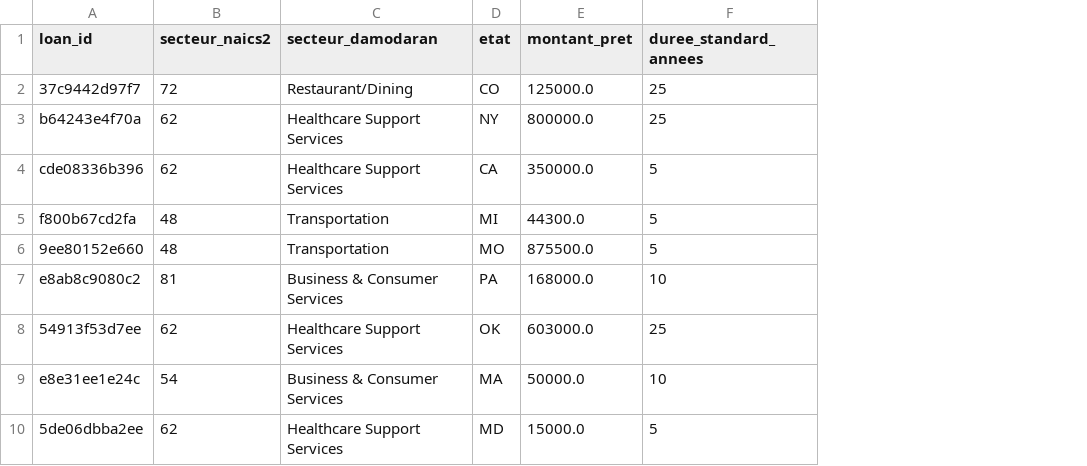
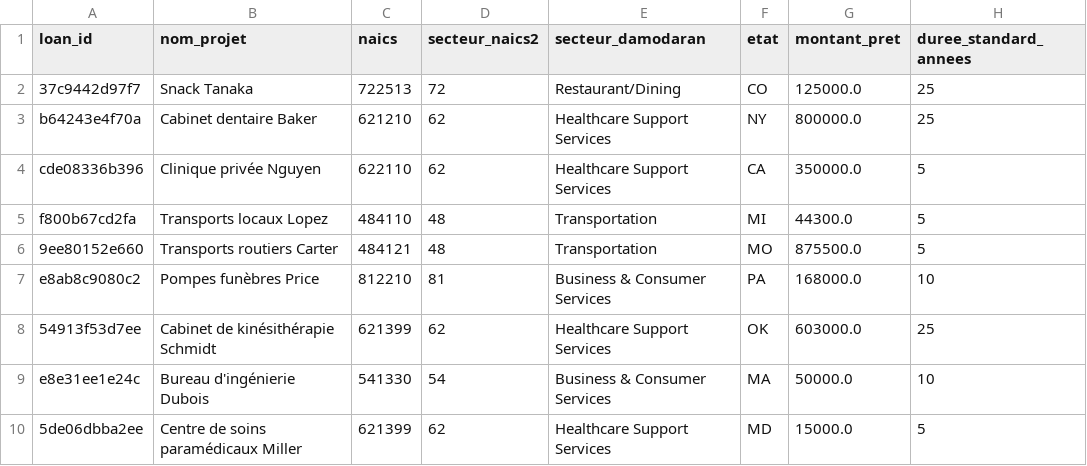
Before and after one commit to Andj04/D-cision-financi-re, a CSV file: data/processed/simulation_detail.csv, drawn as a sheet; only a part is shown; the diff names each change by its address in the sheet, - before the commit and + after, or states it on an @@ line.

```diff
--- a/data/processed/simulation_detail.csv
+++ b/data/processed/simulation_detail.csv
+column B (nom_projet), rows 2-10: Snack Tanaka | Cabinet dentaire Baker | Clinique privée Nguyen | Transports locaux Lopez | Transports routiers Carter | Pompes funèbres Price | Cabinet de kinésithérapie Schmidt | Bureau d'ingénierie Dubois | Centre de soins paramédicaux Miller
+column C (naics), rows 2-10: 722513 | 621210 | 622110 | 484110 | 484121 | 812210 | 621399 | 541330 | 621399
```
Also changed, not shown: data/processed/explications_projets.csv, data/processed/mcda_resultats.csv, 24 other files.
